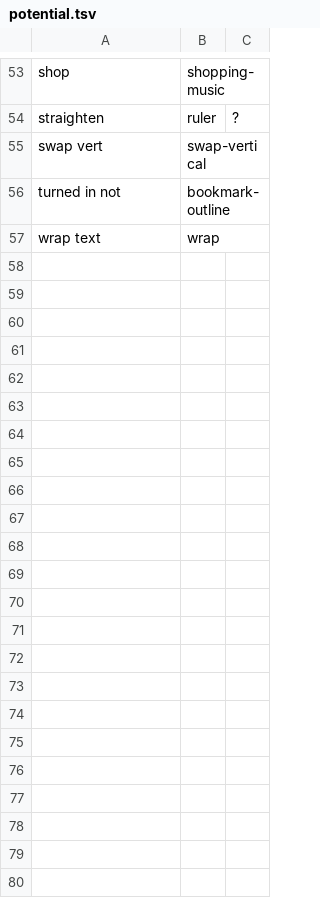
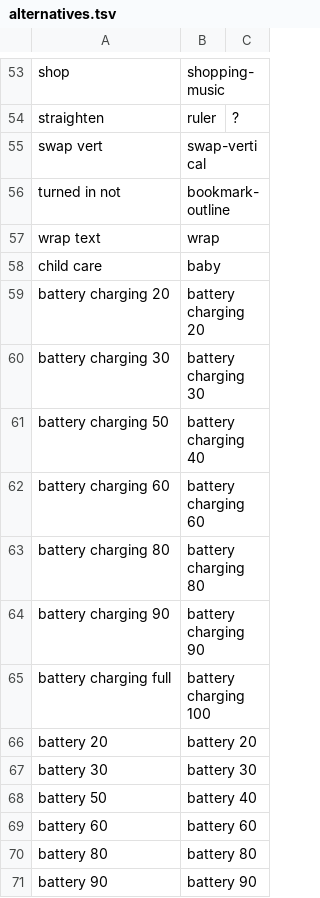
Before and after one commit to darosh/material-icons-bundle, a TSV file: build/config/alternatives.tsv (was build/config/potential.tsv), drawn as a sheet; only a part is shown, gaps mark what is left out; the diff names each change by its address in the sheet, - before the commit and + after, or states it on an @@ line.

Commit message:
alternatives update (renamed from potential)

```diff
--- a/build/config/potential.tsv
+++ b/build/config/alternatives.tsv
+row 58: child care | baby
+row 59: battery charging 20 | battery charging 20
+row 60: battery charging 30 | battery charging 30
+row 61: battery charging 50 | battery charging 40
+row 62: battery charging 60 | battery charging 60
+row 63: battery charging 80 | battery charging 80
+row 64: battery charging 90 | battery charging 90
+row 65: battery charging full | battery charging 100
+row 66: battery 20 | battery 20
+row 67: battery 30 | battery 30
+row 68: battery 50 | battery 40
+row 69: battery 60 | battery 60
+row 70: battery 80 | battery 80
+row 71: battery 90 | battery 90
```
Also changed, not shown: 3 other files.
